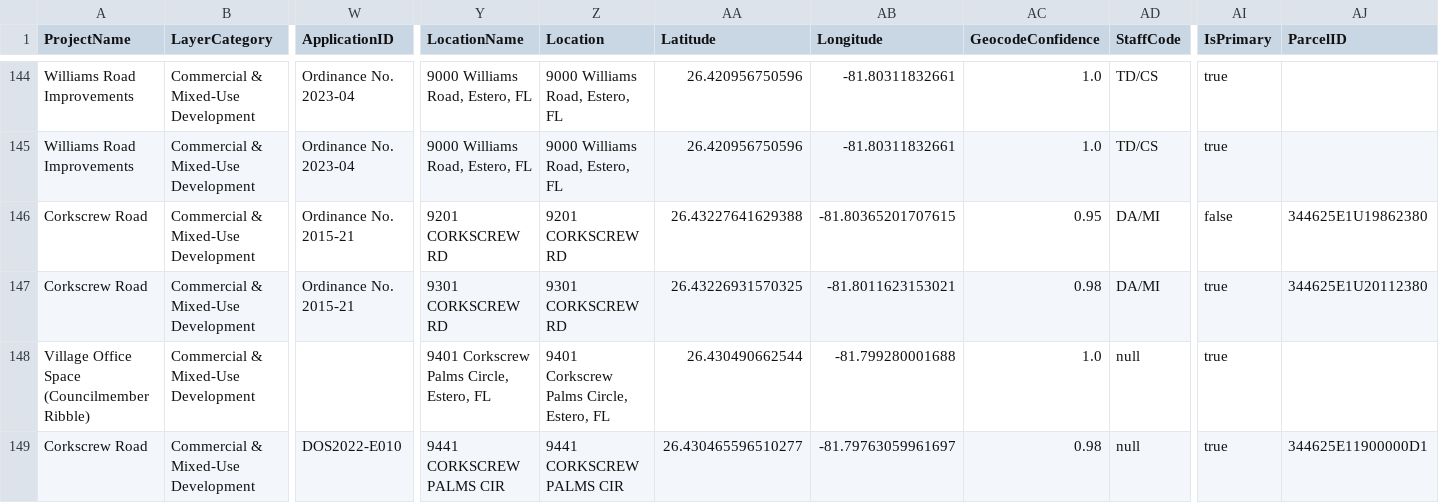
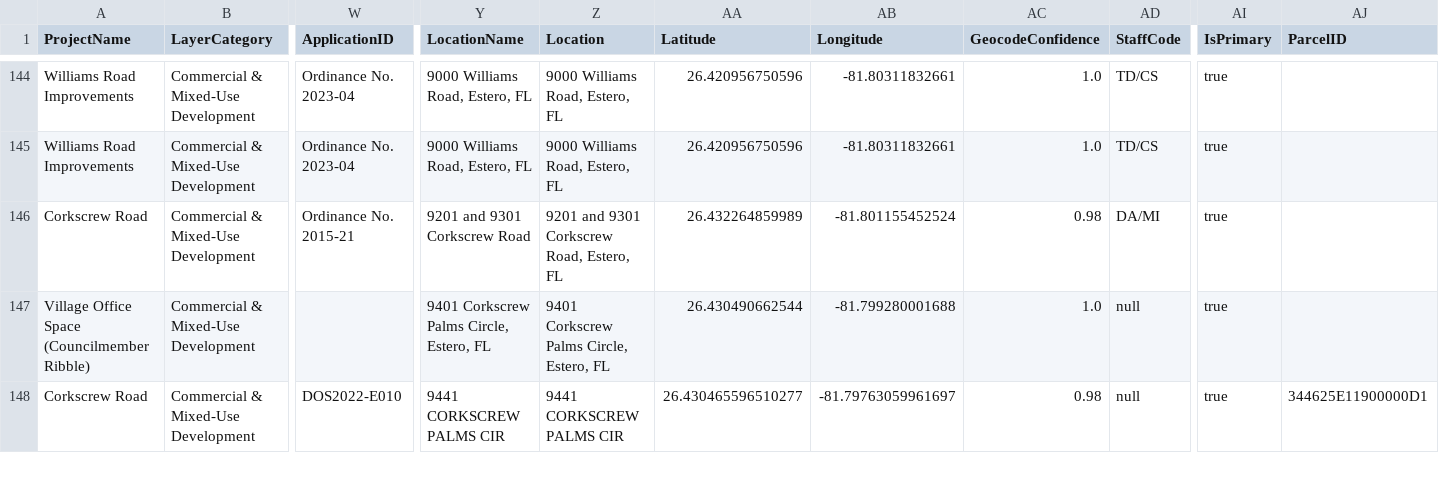
Before and after one commit to krocks9903/rag-arcgis-chatbot, a CSV file: backend/data/gold/arcgis/layers/commercial_mixed_use_development.csv, drawn as a sheet; only a part is shown, gaps mark what is left out; removed rows and columns are numbered as before the commit, all else as after; rows hold the shown columns only; the diff names each change by its address in the sheet, - before the commit and + after, or states it on an @@ line.

```diff
--- a/backend/data/gold/arcgis/layers/commercial_mixed_use_development.csv
+++ b/backend/data/gold/arcgis/layers/commercial_mixed_use_development.csv
-row 146: Corkscrew Road | Commercial & Mixed-Use Development | Ordinance No. 2015-21 | 9201 CORKSCREW RD | 9201 CORKSCREW RD | 26.43227641629388 | -81.80365201707615 | 0.95 | DA/MI | false | 344625E1U19862380
-Y146 (LocationName): 9301 CORKSCREW RD
+Y146 (LocationName): 9201 and 9301 Corkscrew Road
-Z146 (Location): 9301 CORKSCREW RD
+Z146 (Location): 9201 and 9301 Corkscrew Road, Estero, FL
-AA146 (Latitude): 26.43226931570325
+AA146 (Latitude): 26.432264859989
-AB146 (Longitude): -81.8011623153021
+AB146 (Longitude): -81.801155452524
-AJ146 (ParcelID): 344625E1U20112380
+AJ146 (ParcelID): (empty)
```
Also changed, not shown: backend/data/silver/core/legacy_locations.csv, backend/data/silver/core/locations.csv, 5 other files.
